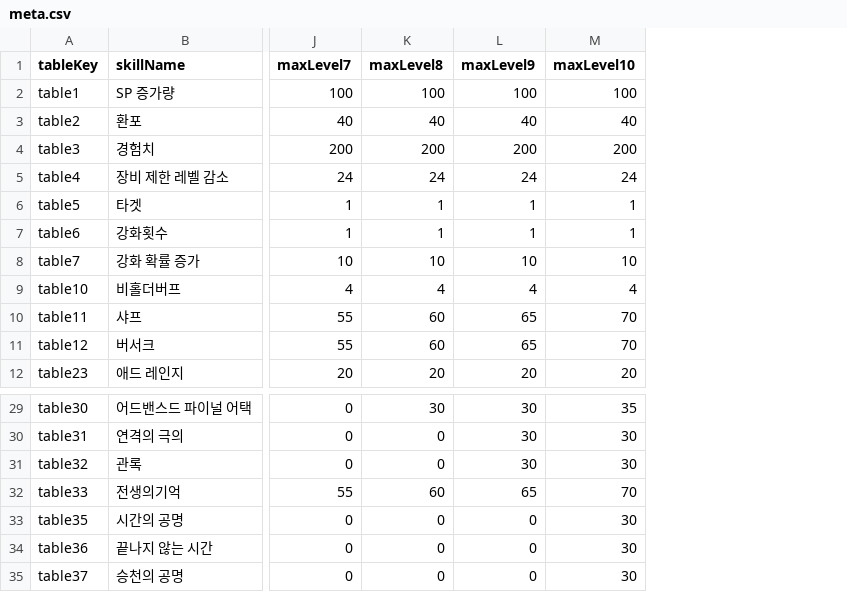
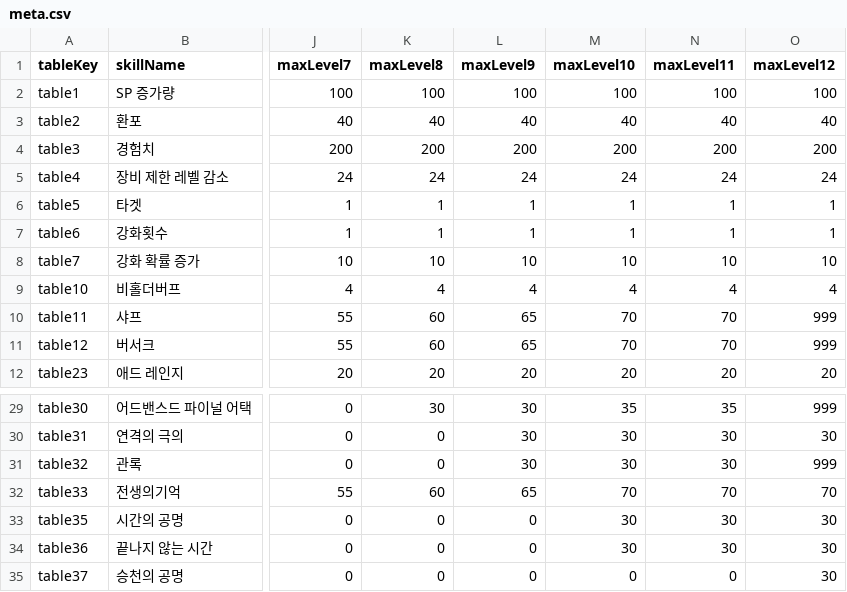
Before and after one commit to hyuNi33/iryu-youtube-alert, a CSV file: datas/rpskill/meta.csv, drawn as a sheet; only a part is shown, gaps mark what is left out; the diff names each change by its address in the sheet, - before the commit and + after, or states it on an @@ line.

```diff
--- a/datas/rpskill/meta.csv
+++ b/datas/rpskill/meta.csv
+column N (maxLevel11), rows 2-12: 100 | 40 | 200 | 24 | 1 | 1 | 10 | 4 | 70 | 70 | 20; rows 29-35: 35 | 30 | 30 | 70 | 30 | 30 | 0
+column O (maxLevel12), rows 2-12: 100 | 40 | 200 | 24 | 1 | 1 | 10 | 4 | 999 | 999 | 20; rows 29-35: 999 | 30 | 999 | 70 | 30 | 30 | 30
-M35 (maxLevel10): 30
+M35 (maxLevel10): 0
```
Also changed, not shown: datas/rpskill/table1.csv, datas/rpskill/table3.csv, 17 other files.
